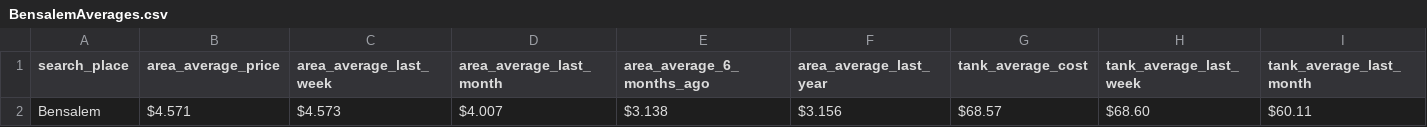
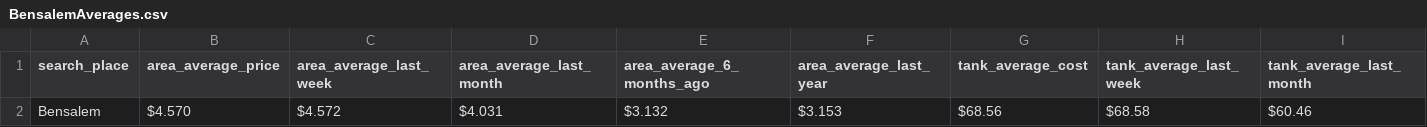
Before and after one commit to CUlleryUSATRepos/BucksGasRepo, a CSV file: BucksAreaAverages/BensalemAverages.csv, drawn as a sheet; only a part is shown; removed rows and columns are numbered as before the commit, all else as after; rows hold the shown columns only; the diff names each change by its address in the sheet, - before the commit and + after, or states it on an @@ line.

```diff
--- a/BucksAreaAverages/BensalemAverages.csv
+++ b/BucksAreaAverages/BensalemAverages.csv
-row 2: Bensalem | $4.571 | $4.573 | $4.007 | $3.138 | $3.156 | $68.57 | $68.60 | $60.11
+row 2: Bensalem | $4.570 | $4.572 | $4.031 | $3.132 | $3.153 | $68.56 | $68.58 | $60.46
```
Also changed, not shown: BucksGasPrices/BensalemGas.csv, BucksGasPrices/BristolGas.csv, 56 other files.
